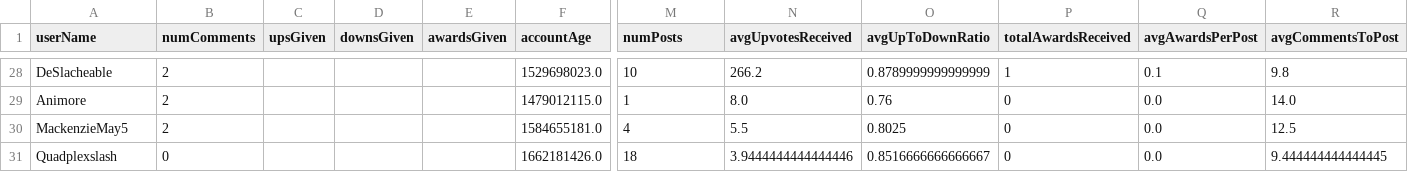
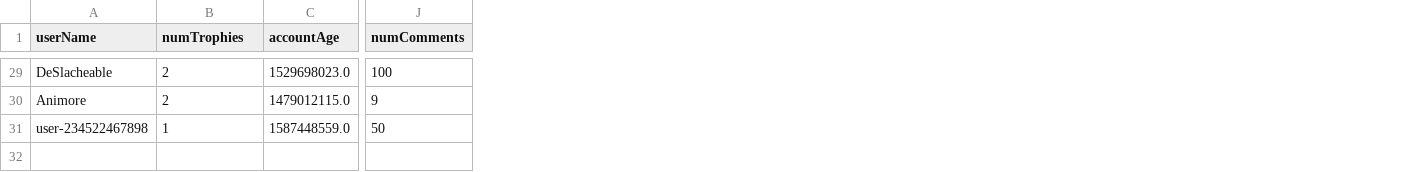
Before and after one commit to sm9801/reddit-lead-generation, a CSV file: develop/results/bible_authors.csv, drawn as a sheet; only a part is shown, gaps mark what is left out; removed rows and columns are numbered as before the commit, all else as after; rows hold the shown columns only; the diff covers the shown part only; the diff names each change by its address in the sheet, - before the commit and + after, or states it on an @@ line.

```diff
--- a/develop/results/bible_authors.csv
+++ b/develop/results/bible_authors.csv
-column C (upsGiven), empty
-column D (downsGiven), empty
-column E (awardsGiven), empty
-column N (avgUpvotesReceived), rows 28-29: 266.2 | 8.0
-column O (avgUpToDownRatio), rows 28-29: 0.8789999999999999 | 0.76
-column P (totalAwardsReceived), rows 28-29: 1 | 0
-column Q (avgAwardsPerPost), rows 28-29: 0.1 | 0.0
-column R (avgCommentsToPost), rows 28-29: 9.8 | 14.0
-B1: numComments
+B1: numTrophies
-J1: numPosts
+J1: numComments
-J29 (numComments): 10
+J29 (numComments): 100
-J30 (numComments): 1
+J30 (numComments): 9
-row 30: MackenzieMay5 | 2 |  |  |  | 1584655181.0 | 4 | 5.5 | 0.8025 | 0 | 0.0 | 12.5
-row 31: Quadplexslash | 0 |  |  |  | 1662181426.0 | 18 | 3.9444444444444446 | 0.8516666666666667 | 0 | 0.0 | 9.444444444444445
+row 31: user-234522467898 | 1 | 1587448559.0 | 50
```
Also changed, not shown: 1 added row and 53 edited cells elsewhere in this file, develop/results/bible_hot_posts.csv, 4 other files.
